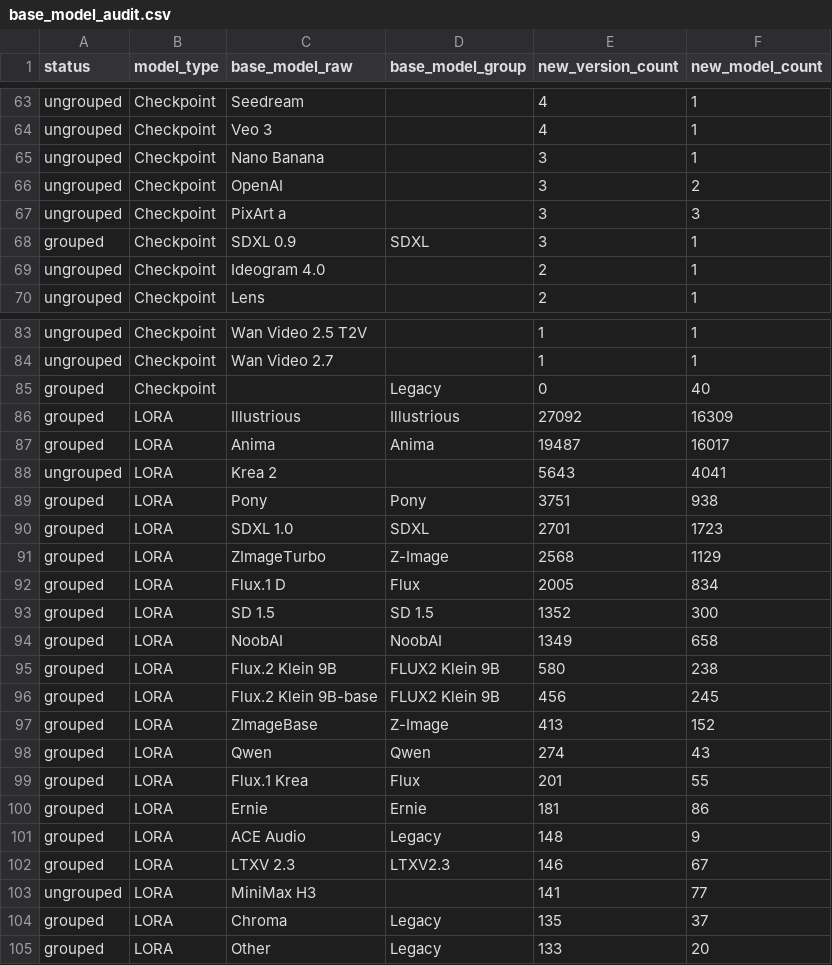
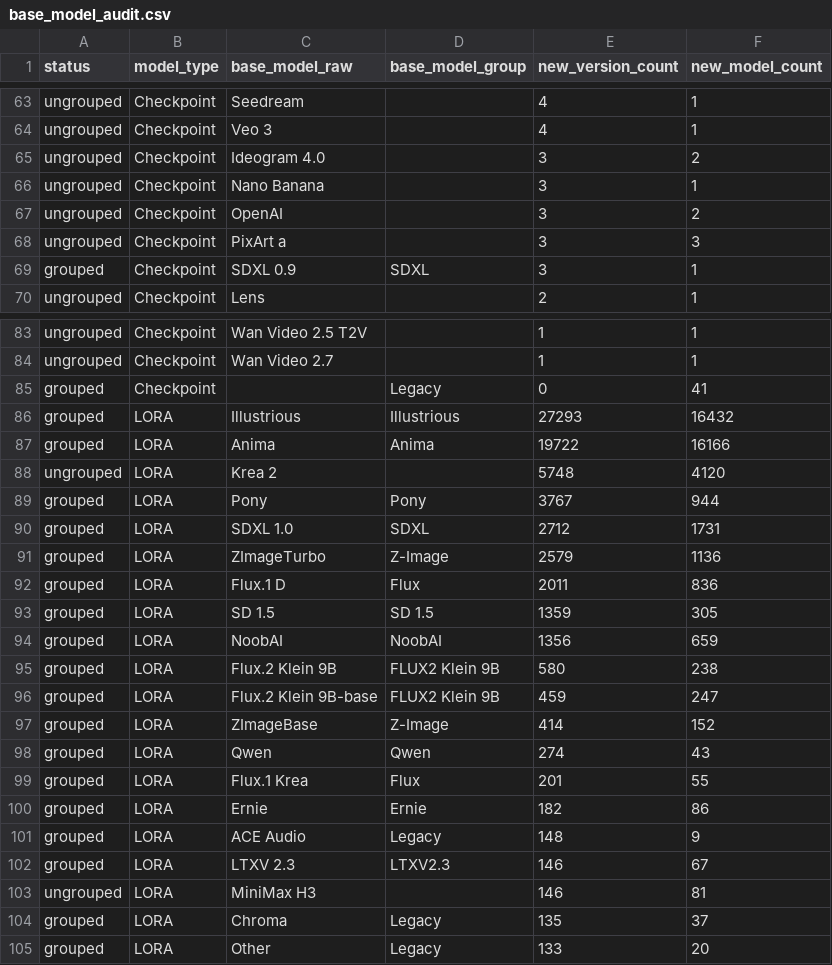
Before and after one commit to Shiba-2-shiba/civiresearch-experimental, a CSV file: data/exports/base_model_audit.csv, drawn as a sheet; only a part is shown, gaps mark what is left out; the diff covers the shown part only.

```diff
--- a/data/exports/base_model_audit.csv
+++ b/data/exports/base_model_audit.csv
@@ -64,2 +64,3 @@ ungrouped,Checkpoint,Seedream,,4,1
 ungrouped,Checkpoint,Veo 3,,4,1
+ungrouped,Checkpoint,Ideogram 4.0,,3,2
 ungrouped,Checkpoint,Nano Banana,,3,1
@@ -68,3 +69,2 @@ ungrouped,Checkpoint,PixArt a,,3,3
 grouped,Checkpoint,SDXL 0.9,SDXL,3,1
-ungrouped,Checkpoint,Ideogram 4.0,,2,1
 ungrouped,Checkpoint,Lens,,2,1
@@ -84,21 +84,21 @@ ungrouped,Checkpoint,Wan Video 2.5 T2V,,1,1
 ungrouped,Checkpoint,Wan Video 2.7,,1,1
-grouped,Checkpoint,,Legacy,0,40
-grouped,LORA,Illustrious,Illustrious,27092,16309
-grouped,LORA,Anima,Anima,19487,16017
-ungrouped,LORA,Krea 2,,5643,4041
-grouped,LORA,Pony,Pony,3751,938
-grouped,LORA,SDXL 1.0,SDXL,2701,1723
-grouped,LORA,ZImageTurbo,Z-Image,2568,1129
-grouped,LORA,Flux.1 D,Flux,2005,834
-grouped,LORA,SD 1.5,SD 1.5,1352,300
-grouped,LORA,NoobAI,NoobAI,1349,658
+grouped,Checkpoint,,Legacy,0,41
+grouped,LORA,Illustrious,Illustrious,27293,16432
+grouped,LORA,Anima,Anima,19722,16166
+ungrouped,LORA,Krea 2,,5748,4120
+grouped,LORA,Pony,Pony,3767,944
+grouped,LORA,SDXL 1.0,SDXL,2712,1731
+grouped,LORA,ZImageTurbo,Z-Image,2579,1136
+grouped,LORA,Flux.1 D,Flux,2011,836
+grouped,LORA,SD 1.5,SD 1.5,1359,305
+grouped,LORA,NoobAI,NoobAI,1356,659
 grouped,LORA,Flux.2 Klein 9B,FLUX2 Klein 9B,580,238
-grouped,LORA,Flux.2 Klein 9B-base,FLUX2 Klein 9B,456,245
-grouped,LORA,ZImageBase,Z-Image,413,152
+grouped,LORA,Flux.2 Klein 9B-base,FLUX2 Klein 9B,459,247
+grouped,LORA,ZImageBase,Z-Image,414,152
 grouped,LORA,Qwen,Qwen,274,43
 grouped,LORA,Flux.1 Krea,Flux,201,55
-grouped,LORA,Ernie,Ernie,181,86
+grouped,LORA,Ernie,Ernie,182,86
 grouped,LORA,ACE Audio,Legacy,148,9
 grouped,LORA,LTXV 2.3,LTXV2.3,146,67
-ungrouped,LORA,MiniMax H3,,141,77
+ungrouped,LORA,MiniMax H3,,146,81
 grouped,LORA,Chroma,Legacy,135,37
```
Also changed, not shown: 1 added row and 14 edited cells elsewhere in this file, data/daily_counts.csv, data/exports/monthly_counts.csv, 2 other files.
